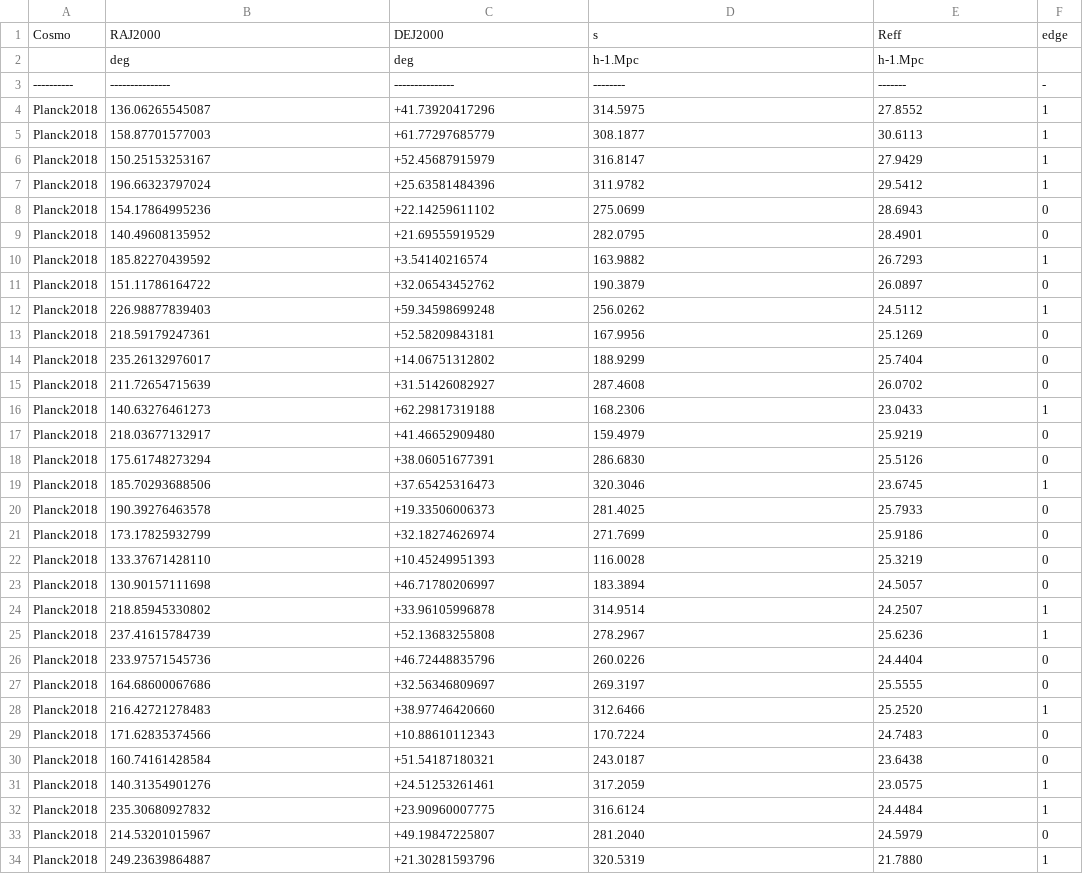
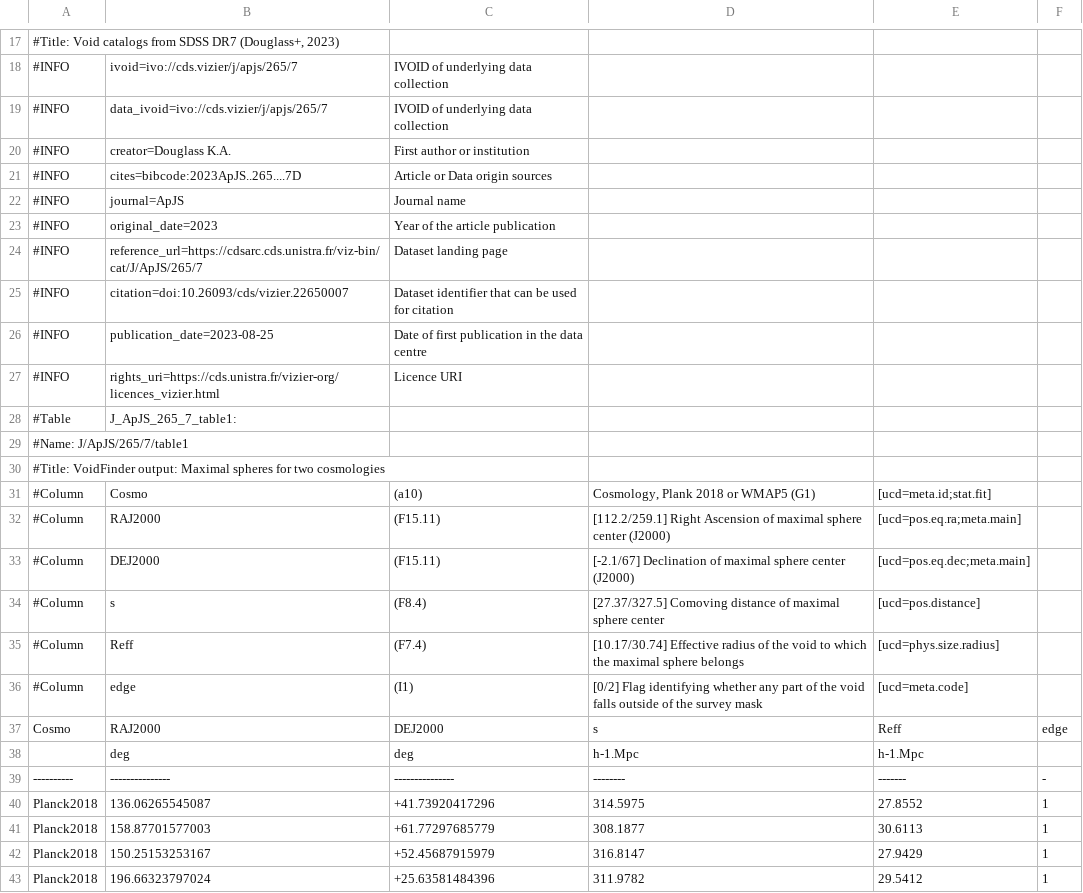
Before and after one commit to sidegum/painel-meteo, a TSV file: scripts/globo/fontes/universo/vazios.tsv, drawn as a sheet; only a part is shown, gaps mark what is left out; the shorter side is filled out with more unchanged rows; the diff covers the shown part only.

```diff
--- a/scripts/globo/fontes/universo/vazios.tsv
+++ b/scripts/globo/fontes/universo/vazios.tsv
@@ -1 +17,21 @@
+#Title: Void catalogs from SDSS DR7 (Douglass+, 2023)
+#INFO	ivoid=ivo://cds.vizier/j/apjs/265/7	    IVOID of underlying data collection
+#INFO	data_ivoid=ivo://cds.vizier/j/apjs/265/7	    IVOID of underlying data collection
+#INFO	creator=Douglass K.A.	    First author or institution
+#INFO	cites=bibcode:2023ApJS..265....7D	    Article or Data origin sources
+#INFO	journal=ApJS	    Journal name
+#INFO	original_date=2023	    Year of the article publication
+#INFO	reference_url=https://cdsarc.cds.unistra.fr/viz-bin/cat/J/ApJS/265/7	    Dataset landing page
+#INFO	citation=doi:10.26093/cds/vizier.22650007	    Dataset identifier that can be used for citation
+#INFO	publication_date=2023-08-25	    Date of first publication in the data centre
+#INFO	rights_uri=https://cds.unistra.fr/vizier-org/licences_vizier.html	    Licence URI
+#Table	J_ApJS_265_7_table1:
+#Name: J/ApJS/265/7/table1
+#Title: VoidFinder output: Maximal spheres for two cosmologies
+#Column	Cosmo	(a10)	Cosmology, Plank 2018 or WMAP5 (G1)	[ucd=meta.id;stat.fit]
+#Column	RAJ2000	(F15.11)	[112.2/259.1] Right Ascension of maximal sphere center (J2000)	[ucd=pos.eq.ra;meta.main]
+#Column	DEJ2000	(F15.11)	[-2.1/67] Declination of maximal sphere center (J2000)	[ucd=pos.eq.dec;meta.main]
+#Column	s	(F8.4)	[27.37/327.5] Comoving distance of maximal sphere center	[ucd=pos.distance]
+#Column	Reff	(F7.4)	[10.17/30.74] Effective radius of the void to which the maximal sphere belongs	[ucd=phys.size.radius]
+#Column	edge	(I1)	[0/2] Flag identifying whether any part of the void falls outside of the survey mask	[ucd=meta.code]
 Cosmo	RAJ2000	DEJ2000	s	Reff	edge
```
Also changed, not shown: 16 added rows elsewhere in this file, scripts/globo/fontes/universo/mcxc.tsv, scripts/globo/fontes/universo/mscc.tsv, 9 other files.
